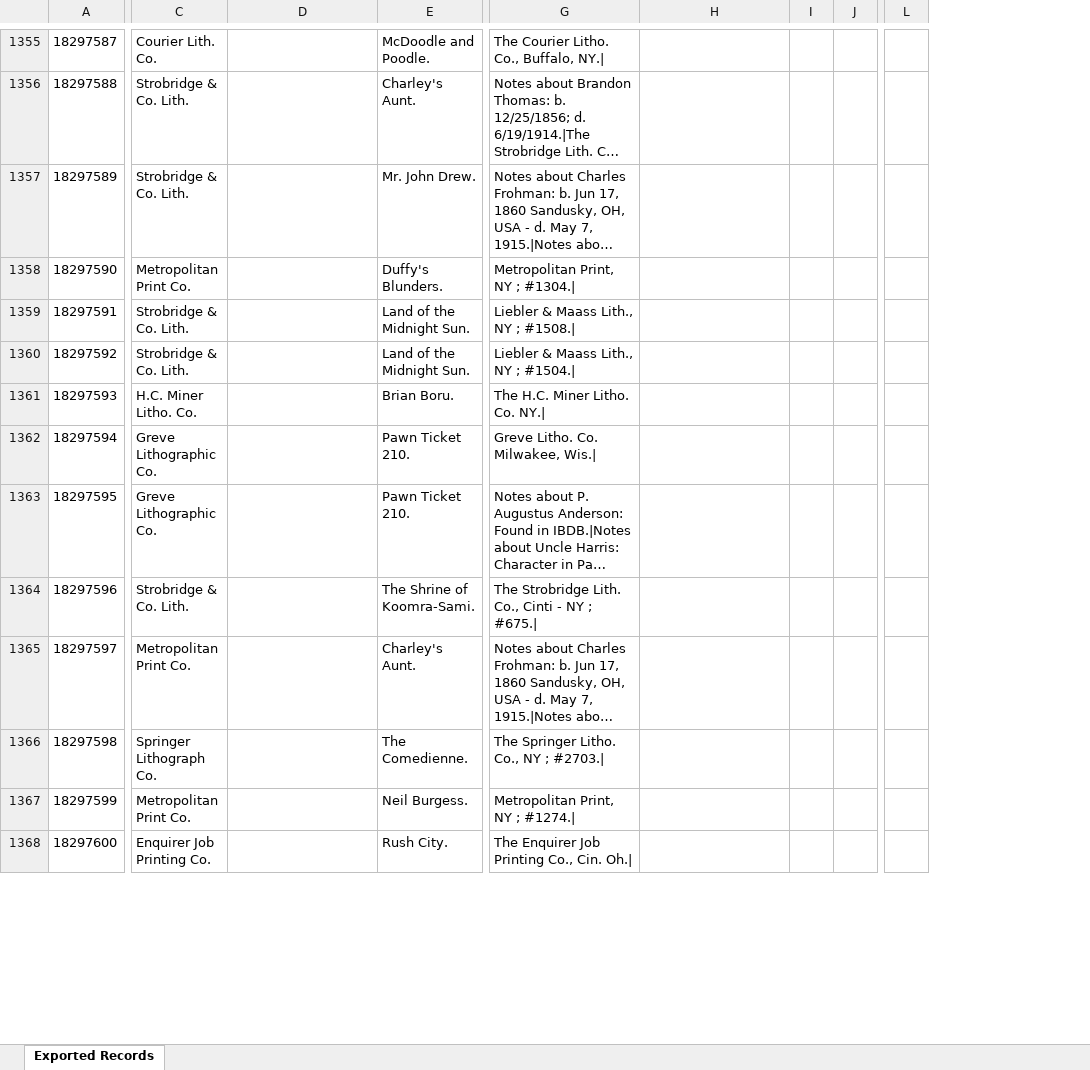
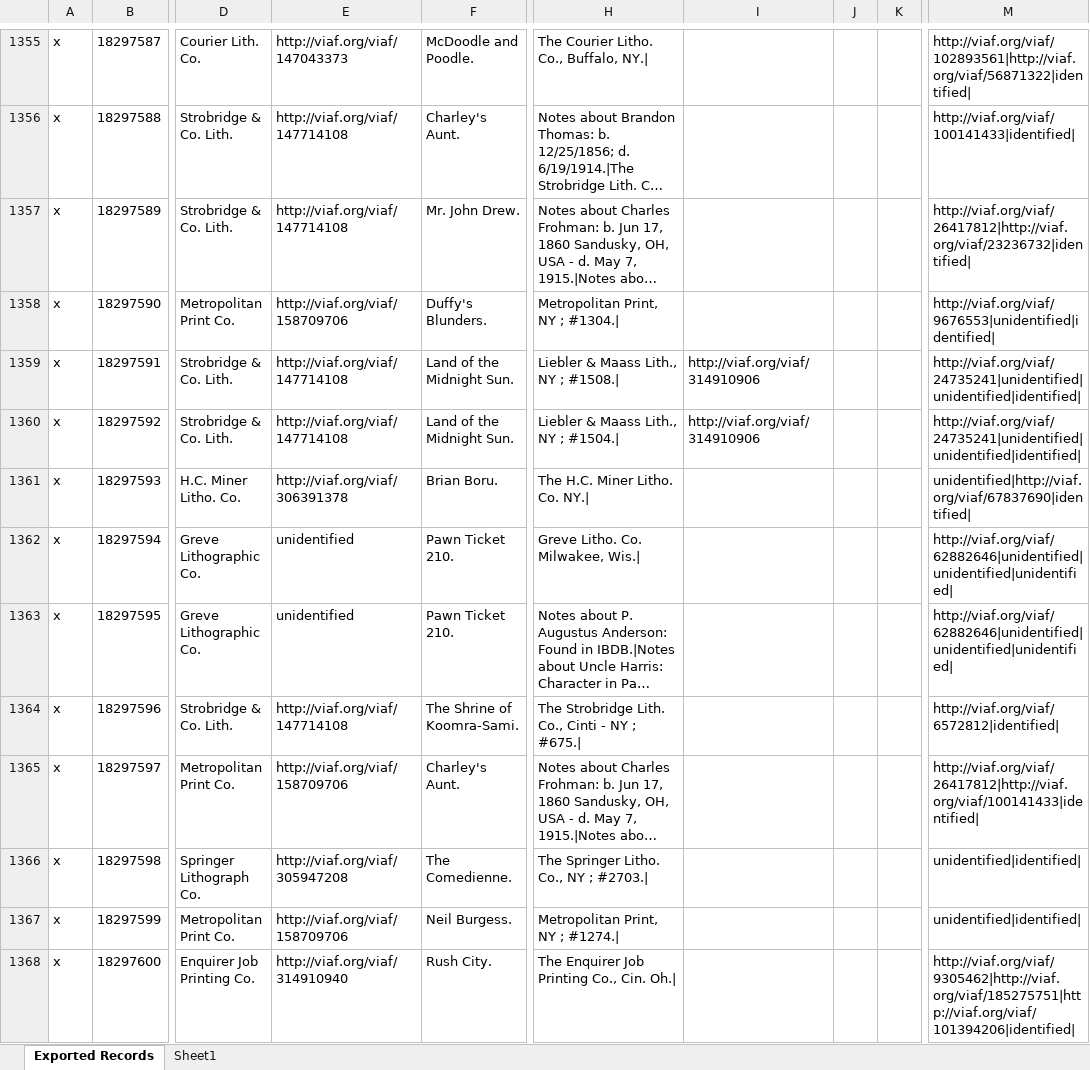
Before and after one commit to upenn-libraries/playbill_extractor, an Excel workbook: lib/furness/doc/Furness_image_collection_data_good.xlsx, sheet Exported Records, drawn as a sheet; only a part is shown, gaps mark what is left out; long unchanged cells end in …; values as stored, in another font and other column widths than the file's, no borders; charts and pictures not drawn; removed rows and columns are numbered as before the commit, all else as after; the diff covers the shown part only; the diff names each change by its address in the sheet, - before the commit and + after, or states it on an @@ line.

```diff
--- a/lib/furness/doc/Furness_image_collection_data_good.xlsx (sheet Exported Records)
+++ b/lib/furness/doc/Furness_image_collection_data_good.xlsx (sheet Exported Records)
+sheet tab: Sheet1
+column A, rows 1355-1368: all x
-column J, empty
+column K, empty
-column L, empty
+column M, rows 1355-1368: http://viaf.org/viaf/102893561|http://viaf.org/viaf/56871322|identified| | http://viaf.org/viaf/100141433|identified| | http://viaf.org/viaf/26417812|http://viaf.org/viaf/23236732|identified| | http://viaf.org/viaf/9676553|unidentified|identified| | http://viaf.org/viaf/24735241|unidentified|unidentified|identified| | http://viaf.org/viaf/24735241|unidentified|unidentified|identified| | unidentified|http://viaf.org/viaf/67837690|identified| | http://viaf.org/viaf/62882646|unidentified|unidentified|unidentified| | http://viaf.org/viaf/62882646|unidentified|unidentified|unidentified| | http://viaf.org/viaf/6572812|identified| | http://viaf.org/viaf/26417812|http://viaf.org/viaf/100141433|identified| | unidentified|identified| | unidentified|identified| | http://viaf.org/viaf/9305462|http://viaf.org/viaf/185275751|http://viaf.org/viaf/101394206|identified|
-E1355: (empty)
+E1355: http://viaf.org/viaf/147043373
-E1356:E1357: (empty)
+E1356:E1357: http://viaf.org/viaf/147714108
-E1358: (empty)
+E1358: http://viaf.org/viaf/158709706
-E1359:E1360: (empty)
+E1359:E1360: http://viaf.org/viaf/147714108
-I1359:I1360: (empty)
+I1359:I1360: http://viaf.org/viaf/314910906
-E1361: (empty)
+E1361: http://viaf.org/viaf/306391378
-E1362:E1363: (empty)
+E1362:E1363: unidentified
-E1364: (empty)
+E1364: http://viaf.org/viaf/147714108
-E1365: (empty)
+E1365: http://viaf.org/viaf/158709706
-E1366: (empty)
+E1366: http://viaf.org/viaf/305947208
-E1367: (empty)
+E1367: http://viaf.org/viaf/158709706
-E1368: (empty)
+E1368: http://viaf.org/viaf/314910940
```
Also changed, not shown: 1056 edited cells elsewhere in this sheet, charts or pictures, 11 other files.
